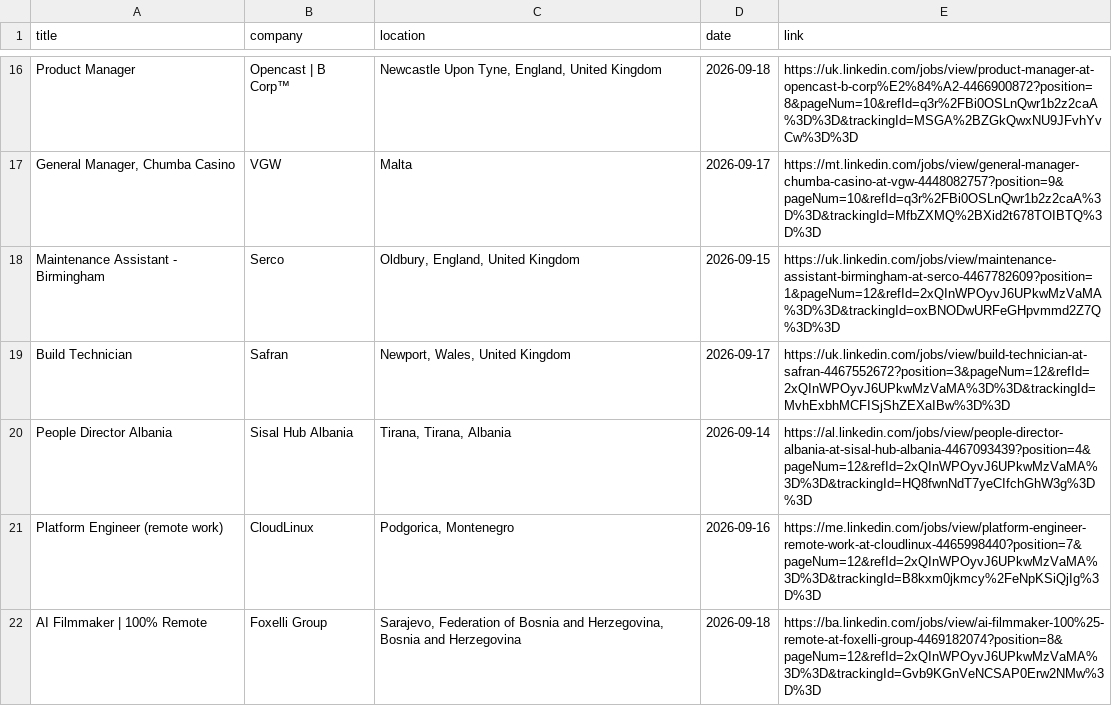
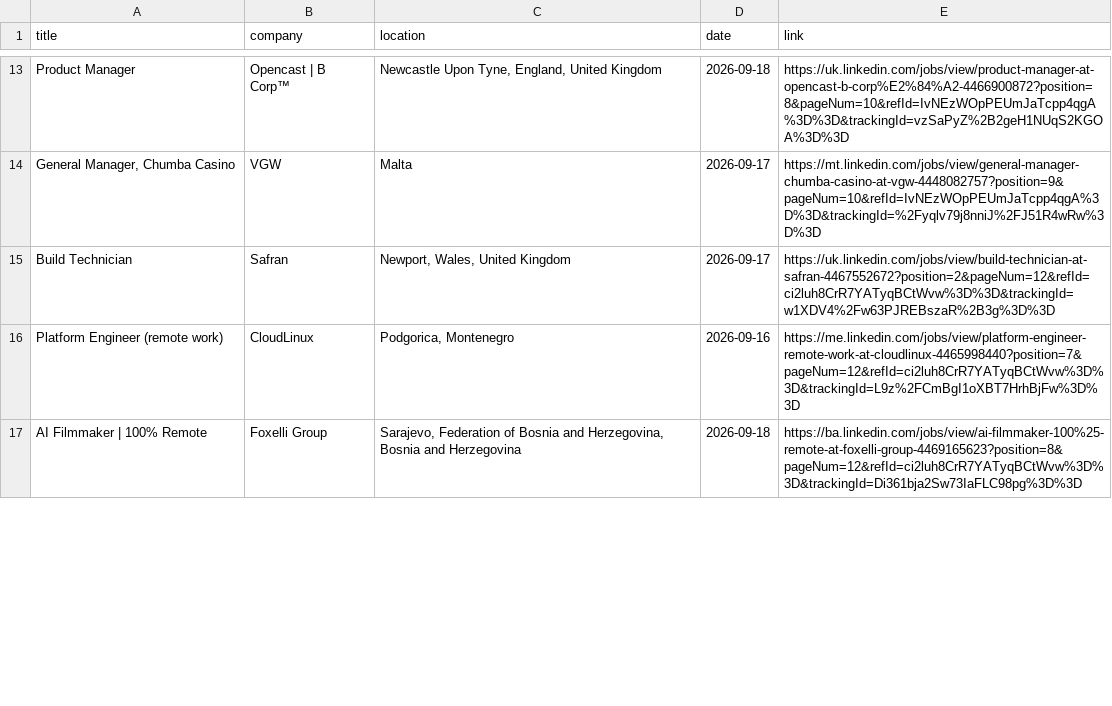
Before and after one commit to DaliaMuj/LinkedIn-Job-Tracker, a CSV file: data/jobs.csv, drawn as a sheet; only a part is shown, gaps mark what is left out; removed rows and columns are numbered as before the commit, all else as after; the diff covers the shown part only; the diff names each change by its address in the sheet, - before the commit and + after, or states it on an @@ line.

```diff
--- a/data/jobs.csv
+++ b/data/jobs.csv
-E13 (link): https://uk.linkedin.com/jobs/view/product-manager-at-opencast-b-corp%E2%84%A2-4466900872?position=8&pageNum=10&refId=q3r%2FBi0OSLnQwr1b2z2caA%3D%3D&trackingId=MSGA%2BZGkQwxNU9JFvhYvCw%3D%3D
+E13 (link): https://uk.linkedin.com/jobs/view/product-manager-at-opencast-b-corp%E2%84%A2-4466900872?position=8&pageNum=10&refId=IvNEzWOpPEUmJaTcpp4qgA%3D%3D&trackingId=vzSaPyZ%2B2geH1NUqS2KGOA%3D%3D
-E14 (link): https://mt.linkedin.com/jobs/view/general-manager-chumba-casino-at-vgw-4448082757?position=9&pageNum=10&refId=q3r%2FBi0OSLnQwr1b2z2caA%3D%3D&trackingId=MfbZXMQ%2BXid2t678TOIBTQ%3D%3D
+E14 (link): https://mt.linkedin.com/jobs/view/general-manager-chumba-casino-at-vgw-4448082757?position=9&pageNum=10&refId=IvNEzWOpPEUmJaTcpp4qgA%3D%3D&trackingId=%2Fyqlv79j8nniJ%2FJ51R4wRw%3D%3D
-row 18: Maintenance Assistant - Birmingham | Serco | Oldbury, England, United Kingdom | 2026-09-15 | https://uk.linkedin.com/jobs/view/maintenance-assistant-birmingham-at-serco-4467782609?position=1&pageNum=12&refId=2xQInWPOyvJ6UPkwMzVaMA%3D%3D&trackingId=oxBNODwURFeGHpvmmd2Z7Q%3D%3D
-E15 (link): https://uk.linkedin.com/jobs/view/build-technician-at-safran-4467552672?position=3&pageNum=12&refId=2xQInWPOyvJ6UPkwMzVaMA%3D%3D&trackingId=MvhExbhMCFISjShZEXaIBw%3D%3D
+E15 (link): https://uk.linkedin.com/jobs/view/build-technician-at-safran-4467552672?position=2&pageNum=12&refId=ci2luh8CrR7YATyqBCtWvw%3D%3D&trackingId=w1XDV4%2Fw63PJREBszaR%2B3g%3D%3D
-row 20: People Director Albania | Sisal Hub Albania | Tirana, Tirana, Albania | 2026-09-14 | https://al.linkedin.com/jobs/view/people-director-albania-at-sisal-hub-albania-4467093439?position=4&pageNum=12&refId=2xQInWPOyvJ6UPkwMzVaMA%3D%3D&trackingId=HQ8fwnNdT7yeCIfchGhW3g%3D%3D
-E16 (link): https://me.linkedin.com/jobs/view/platform-engineer-remote-work-at-cloudlinux-4465998440?position=7&pageNum=12&refId=2xQInWPOyvJ6UPkwMzVaMA%3D%3D&trackingId=B8kxm0jkmcy%2FeNpKSiQjIg%3D%3D
+E16 (link): https://me.linkedin.com/jobs/view/platform-engineer-remote-work-at-cloudlinux-4465998440?position=7&pageNum=12&refId=ci2luh8CrR7YATyqBCtWvw%3D%3D&trackingId=L9z%2FCmBgI1oXBT7HrhBjFw%3D%3D
-E17 (link): https://ba.linkedin.com/jobs/view/ai-filmmaker-100%25-remote-at-foxelli-group-4469182074?position=8&pageNum=12&refId=2xQInWPOyvJ6UPkwMzVaMA%3D%3D&trackingId=Gvb9KGnVeNCSAP0Erw2NMw%3D%3D
+E17 (link): https://ba.linkedin.com/jobs/view/ai-filmmaker-100%25-remote-at-foxelli-group-4469165623?position=8&pageNum=12&refId=ci2luh8CrR7YATyqBCtWvw%3D%3D&trackingId=Di361bja2Sw73IaFLC98pg%3D%3D
```
Also changed, not shown: 2 added rows, 8 removed rows and 20 edited cells elsewhere in this file.
